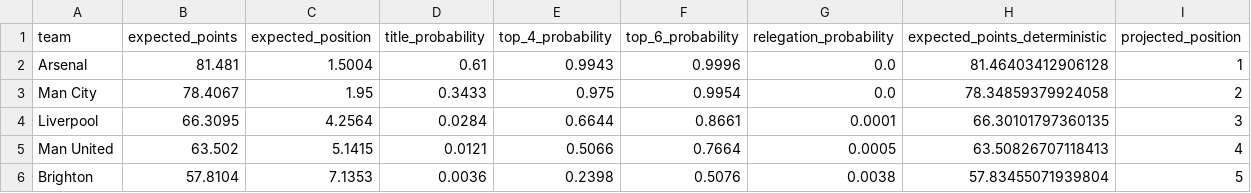
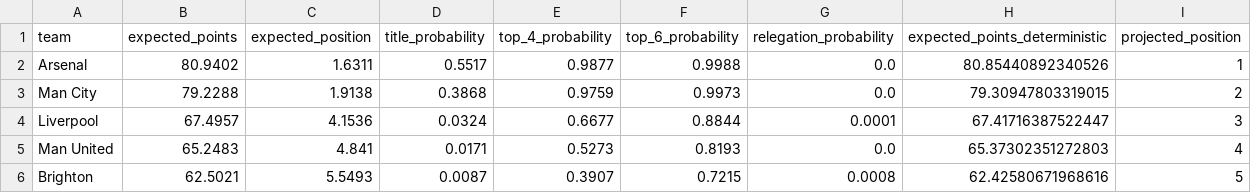
Before and after one commit to mejding/matchlabs, a CSV file: evaluation/season_projection/current_season_projection.csv, drawn as a sheet; only a part is shown; the diff covers the shown part only.

```diff
--- a/evaluation/season_projection/current_season_projection.csv
+++ b/evaluation/season_projection/current_season_projection.csv
@@ -1,6 +1,6 @@
 team,expected_points,expected_position,title_probability,top_4_probability,top_6_probability,relegation_probability,expected_points_deterministic,projected_position
-Arsenal,81.481,1.5004,0.61,0.9943,0.9996,0.0,81.46403412906128,1
-Man City,78.4067,1.95,0.3433,0.975,0.9954,0.0,78.34859379924058,2
-Liverpool,66.3095,4.2564,0.0284,0.6644,0.8661,0.0001,66.30101797360135,3
-Man United,63.502,5.1415,0.0121,0.5066,0.7664,0.0005,63.50826707118413,4
-Brighton,57.8104,7.1353,0.0036,0.2398,0.5076,0.0038,57.83455071939804,5
+Arsenal,80.9402,1.6311,0.5517,0.9877,0.9988,0.0,80.85440892340526,1
+Man City,79.2288,1.9138,0.3868,0.9759,0.9973,0.0,79.30947803319015,2
+Liverpool,67.4957,4.1536,0.0324,0.6677,0.8844,0.0001,67.41716387522447,3
+Man United,65.2483,4.841,0.0171,0.5273,0.8193,0.0,65.37302351272803,4
+Brighton,62.5021,5.5493,0.0087,0.3907,0.7215,0.0008,62.42580671968616,5
```
Also changed, not shown: 6 added rows, 6 removed rows and 59 edited cells elsewhere in this file, evaluation/season_projection/current_season_fixture_probabilities.csv, evaluation/season_projection/feature_parity_audit.csv, 10 other files.
